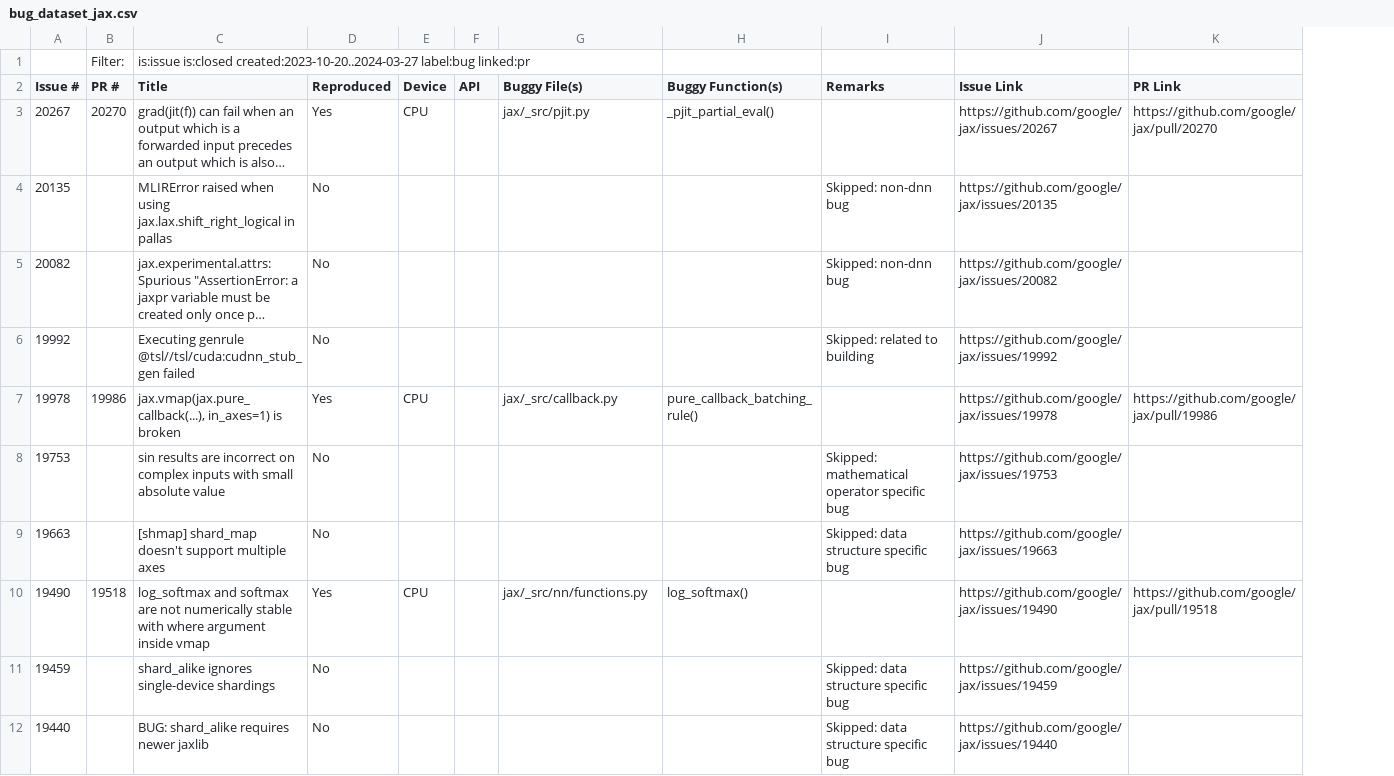
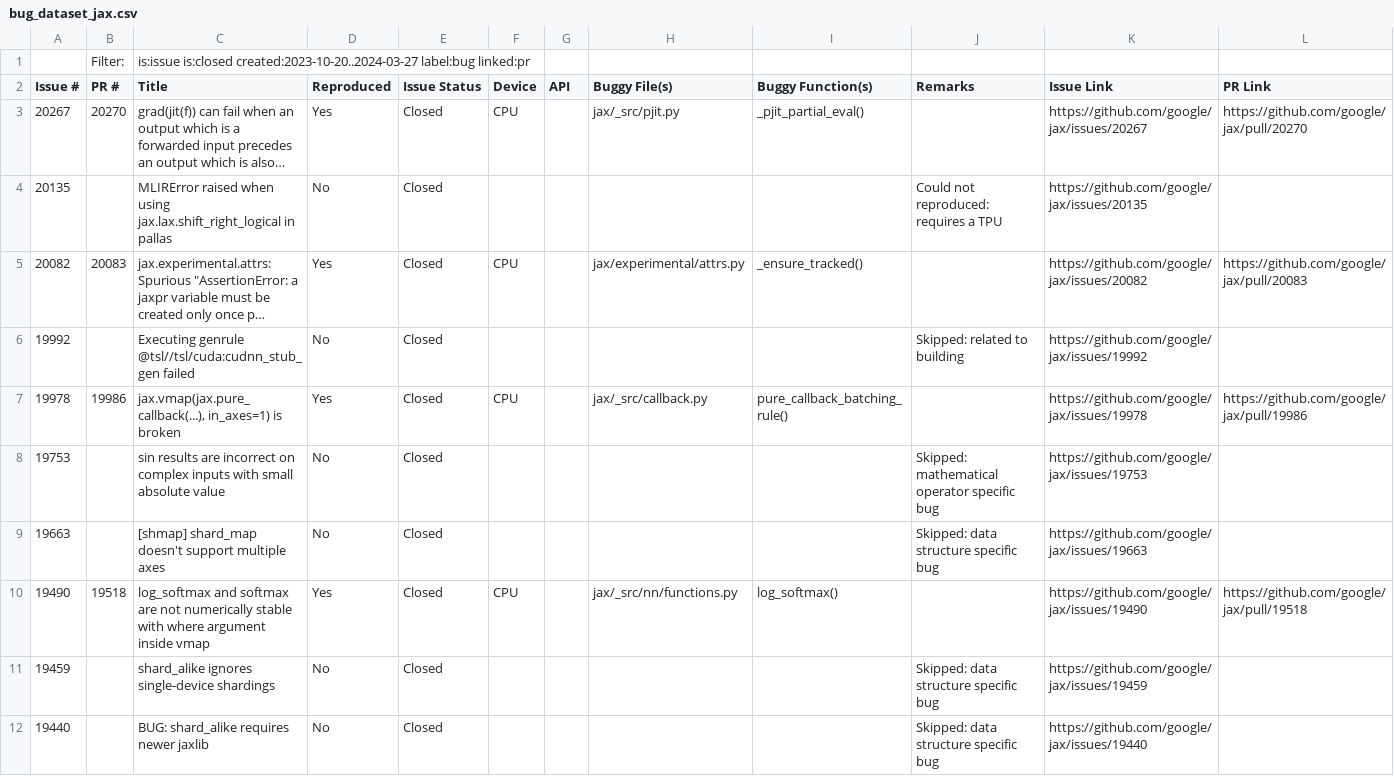
Before and after one commit to ncsu-swat/bugsindlls, a CSV file: bug_dataset_jax.csv, drawn as a sheet; only a part is shown; long unchanged cells end in …; addresses are those after the commit; the diff covers the shown part only; the diff names each change by its address in the sheet, - before the commit and + after, or states it on an @@ line.

Commit message:
Added bug from issue no. 20082 - jax

```diff
--- a/bug_dataset_jax.csv
+++ b/bug_dataset_jax.csv
+column E (Issue Status), rows 3-12: all Closed
-J4 (Remarks): Skipped: non-dnn bug
+J4 (Remarks): Could not reproduced: requires a TPU
-B5 (PR #): (empty)
+B5 (PR #): 20083
-D5 (Reproduced): No
+D5 (Reproduced): Yes
-F5 (Device): (empty)
+F5 (Device): CPU
-H5 (Buggy File(s)): (empty)
+H5 (Buggy File(s)): jax/experimental/attrs.py
-I5 (Buggy Function(s)): (empty)
+I5 (Buggy Function(s)): _ensure_tracked()
-J5 (Remarks): Skipped: non-dnn bug
+J5 (Remarks): (empty)
-L5 (PR Link): (empty)
+L5 (PR Link): https://github.com/google/jax/pull/20083
```
Also changed, not shown: 2 added rows and 3 edited cells elsewhere in this file, 3 other files.
